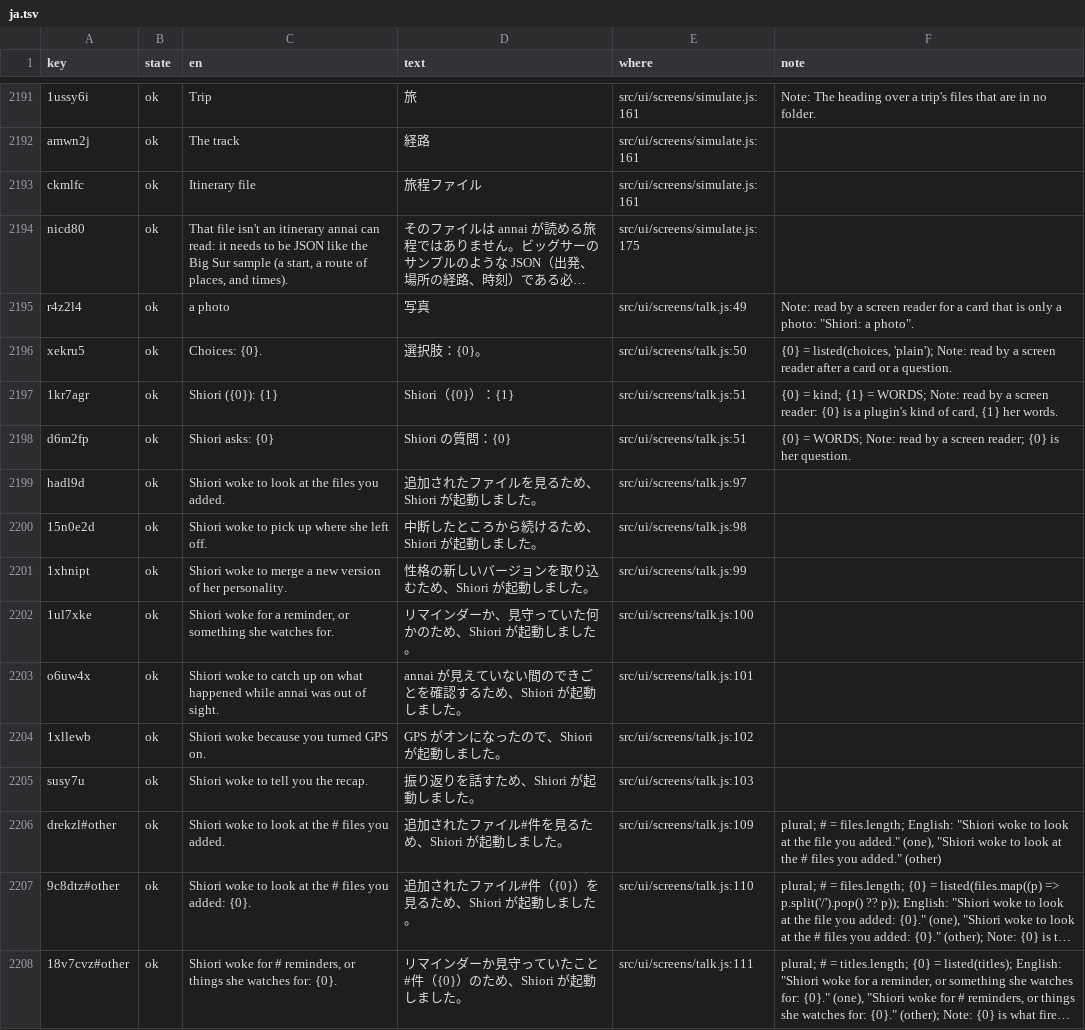
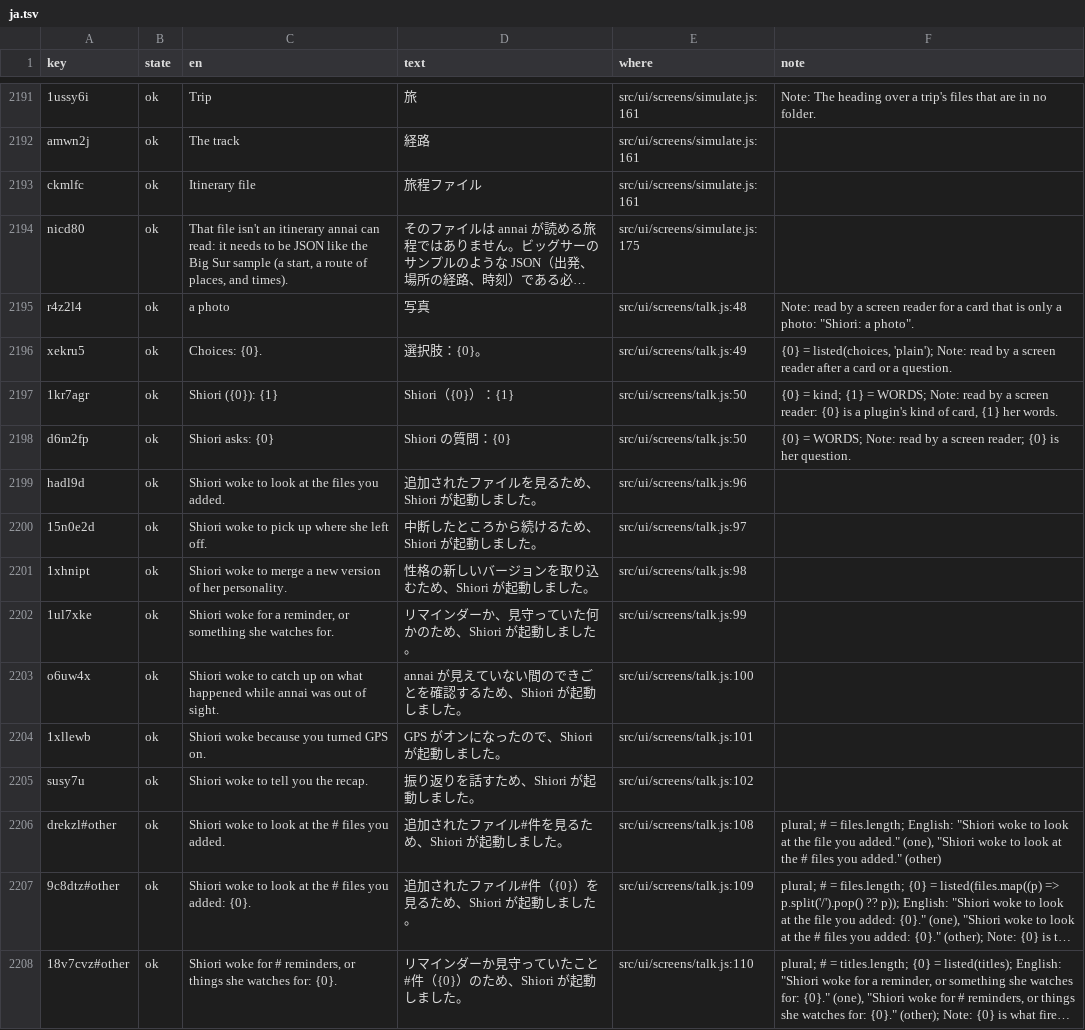
Before and after one commit to annai-guide/annai, a TSV file: l10n/ja.tsv, drawn as a sheet; only a part is shown, gaps mark what is left out; long unchanged cells end in …; the diff covers the shown part only; the diff names each change by its address in the sheet, - before the commit and + after, or states it on an @@ line.

```diff
--- a/l10n/ja.tsv
+++ b/l10n/ja.tsv
-E2195 (where): src/ui/screens/talk.js:49
+E2195 (where): src/ui/screens/talk.js:48
-E2196 (where): src/ui/screens/talk.js:50
+E2196 (where): src/ui/screens/talk.js:49
-E2197:E2198 (where): src/ui/screens/talk.js:51
+E2197:E2198 (where): src/ui/screens/talk.js:50
-E2199 (where): src/ui/screens/talk.js:97
+E2199 (where): src/ui/screens/talk.js:96
-E2200 (where): src/ui/screens/talk.js:98
+E2200 (where): src/ui/screens/talk.js:97
-E2201 (where): src/ui/screens/talk.js:99
+E2201 (where): src/ui/screens/talk.js:98
-E2202 (where): src/ui/screens/talk.js:100
+E2202 (where): src/ui/screens/talk.js:99
-E2203 (where): src/ui/screens/talk.js:101
+E2203 (where): src/ui/screens/talk.js:100
-E2204 (where): src/ui/screens/talk.js:102
+E2204 (where): src/ui/screens/talk.js:101
-E2205 (where): src/ui/screens/talk.js:103
+E2205 (where): src/ui/screens/talk.js:102
-E2206 (where): src/ui/screens/talk.js:109
+E2206 (where): src/ui/screens/talk.js:108
-E2207 (where): src/ui/screens/talk.js:110
+E2207 (where): src/ui/screens/talk.js:109
-E2208 (where): src/ui/screens/talk.js:111
+E2208 (where): src/ui/screens/talk.js:110
```
Also changed, not shown: 116 edited cells elsewhere in this file, l10n/zh-Hans.tsv, l10n/zh-Hant.tsv, 10 other files.
